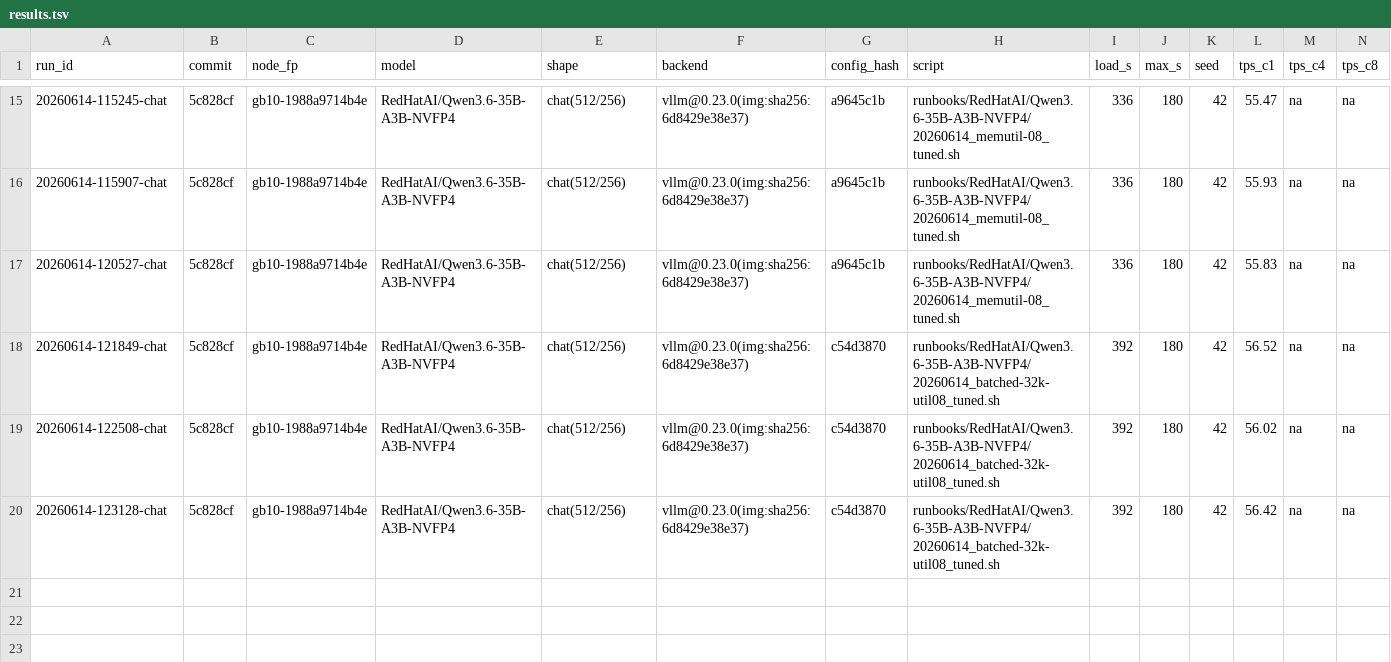
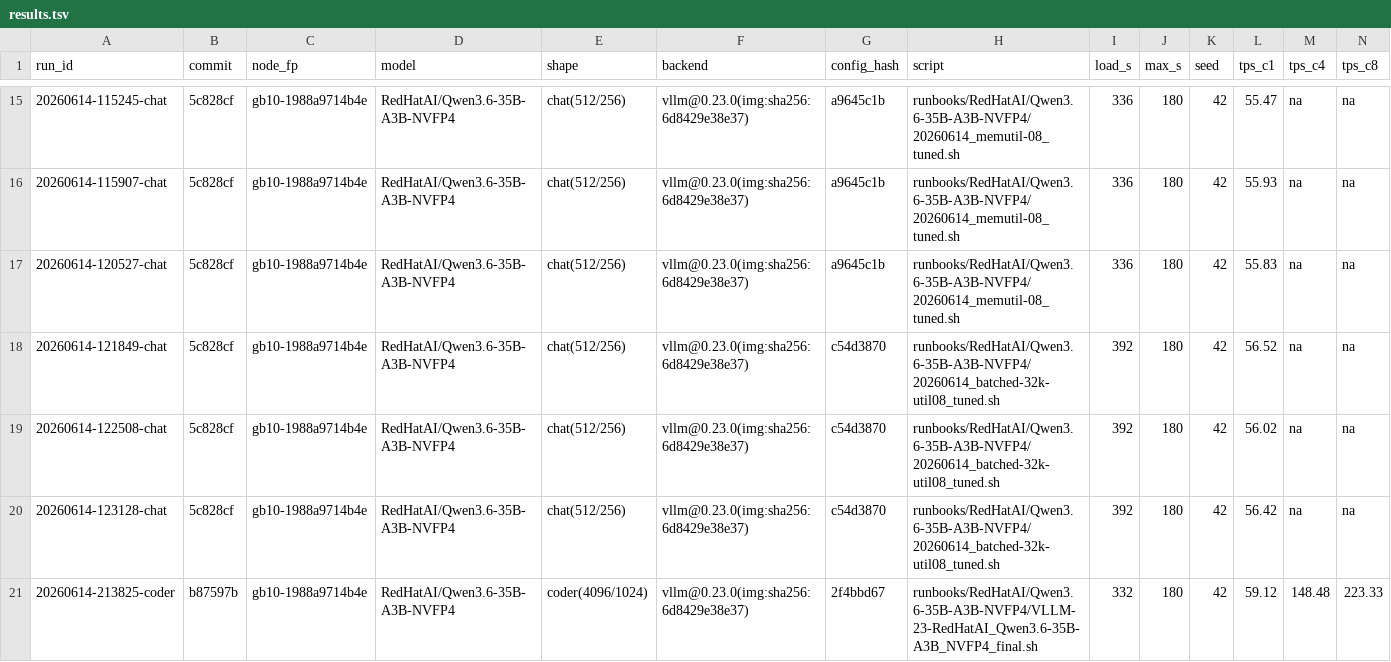
Before and after one commit to josephkern/autohomelab, a TSV file: results/gb10-1988a9714b4e/RedHatAI/Qwen3.6-35B-A3B-NVFP4/results.tsv, drawn as a sheet; only a part is shown, gaps mark what is left out; rows hold the shown columns only; the diff names each change by its address in the sheet, - before the commit and + after, or states it on an @@ line.

```diff
--- a/results/gb10-1988a9714b4e/RedHatAI/Qwen3.6-35B-A3B-NVFP4/results.tsv
+++ b/results/gb10-1988a9714b4e/RedHatAI/Qwen3.6-35B-A3B-NVFP4/results.tsv
+row 21: 20260614-213825-coder | b87597b | gb10-1988a9714b4e | RedHatAI/Qwen3.6-35B-A3B-NVFP4 | coder(4096/1024) | vllm@0.23.0(img:sha256:6d8429e38e37) | 2f4bbd67 | runbooks/RedHatAI/Qwen3.6-35B-A3B-NVFP4/VLLM-23-RedHatAI_Qwen3.6-35B-A3B_NVFP4_final.sh | 332 | 180 | 42 | 59.12 | 148.48 | 223.33
```
Also changed, not shown: 4 other files.
